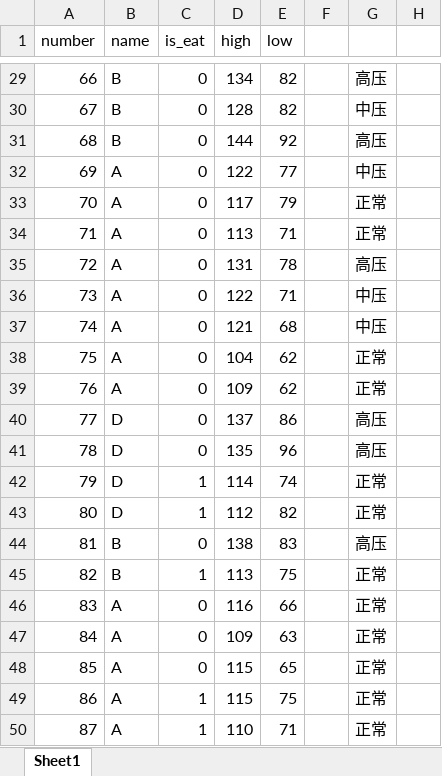
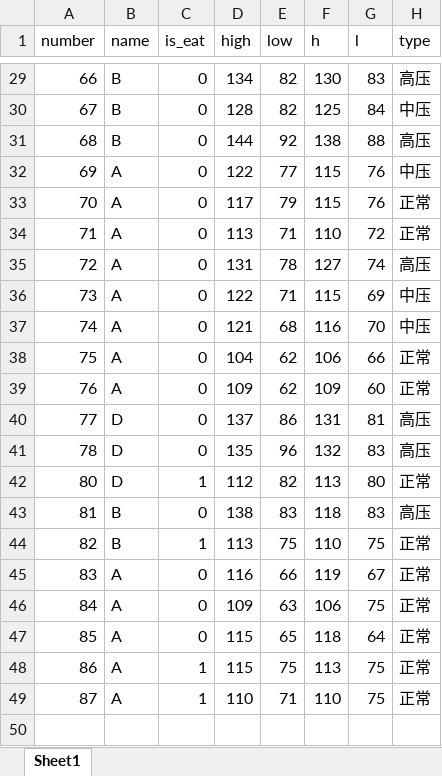
Before and after one commit to water8394/BpAnalysis, an Excel workbook: scene/高压记录.xlsx, sheet Sheet1, drawn as a sheet; only a part is shown, gaps mark what is left out; values as stored, in another font and other column widths than the file's, no borders; removed rows and columns are numbered as before the commit, all else as after; the diff covers the shown part only; the diff names each change by its address in the sheet, - before the commit and + after, or states it on an @@ line.

```diff
--- a/scene/高压记录.xlsx (sheet Sheet1)
+++ b/scene/高压记录.xlsx (sheet Sheet1)
+column G (l), rows 29-49: 83 | 84 | 88 | 76 | 76 | 72 | 74 | 69 | 70 | 66 | 60 | 81 | 83 | 80 | 83 | 75 | 67 | 75 | 64 | 75 | 75
-column H, empty
-F1: (empty)
+F1: h
-H1: (empty)
+H1: type
-F29 (h): (empty)
+F29 (h): 130
-F30 (h): (empty)
+F30 (h): 125
-F31 (h): (empty)
+F31 (h): 138
-F32:F33 (h): (empty)
+F32:F33 (h): 115
-F34 (h): (empty)
+F34 (h): 110
-F35 (h): (empty)
+F35 (h): 127
-F36 (h): (empty)
+F36 (h): 115
-F37 (h): (empty)
+F37 (h): 116
-F38 (h): (empty)
+F38 (h): 106
-F39 (h): (empty)
+F39 (h): 109
-F40 (h): (empty)
+F40 (h): 131
-F41 (h): (empty)
+F41 (h): 132
-row 42: 79 | D | 1 | 114 | 74 |  | 正常
-F42 (h): (empty)
+F42 (h): 113
-F43 (h): (empty)
+F43 (h): 118
-F44 (h): (empty)
+F44 (h): 110
-F45 (h): (empty)
+F45 (h): 119
-F46 (h): (empty)
+F46 (h): 106
-F47 (h): (empty)
+F47 (h): 118
-F48 (h): (empty)
+F48 (h): 113
-F49 (h): (empty)
+F49 (h): 110
```
Also changed, not shown: 29 edited cells elsewhere in this sheet, 2 other files.
